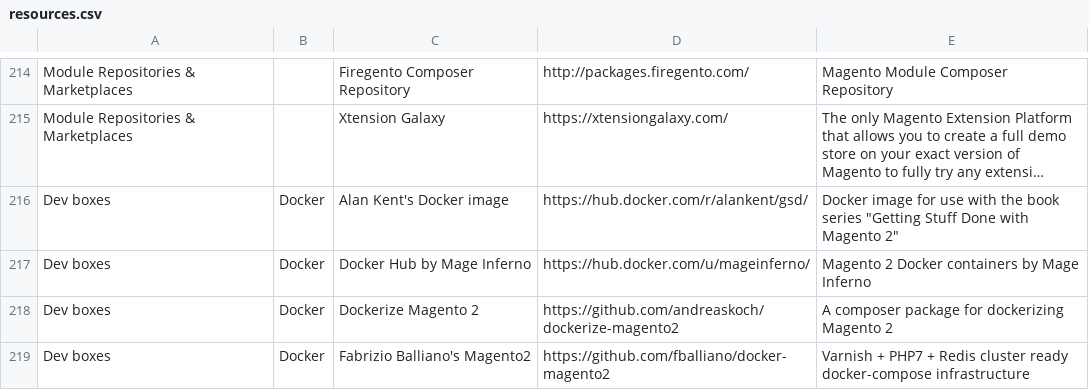
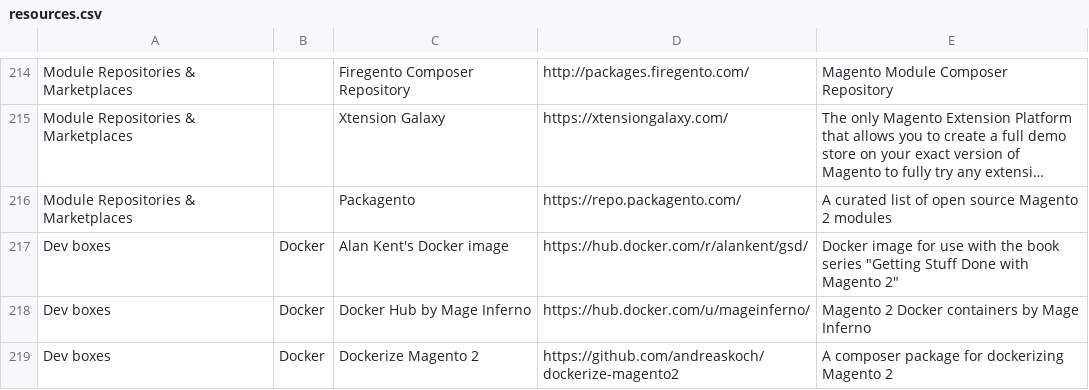
Before and after one commit to BMaksimovic/M2ResManage, a CSV file: resources.csv, drawn as a sheet; only a part is shown, gaps mark what is left out; the shorter side is filled out with more unchanged rows; long unchanged cells end in …; the diff names each change by its address in the sheet, - before the commit and + after, or states it on an @@ line.

Commit message:
Add Packagento

```diff
--- a/resources.csv
+++ b/resources.csv
+row 216: Module Repositories & Marketplaces |  | Packagento | https://repo.packagento.com/ | A curated list of open source Magento 2 modules
```
Also changed, not shown: 1 other file.
